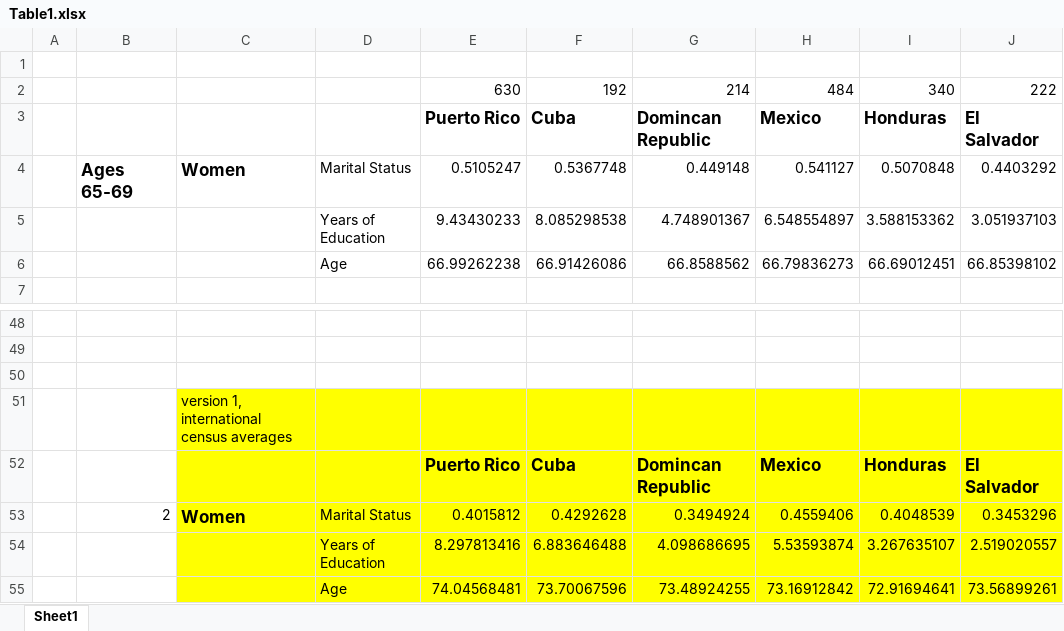
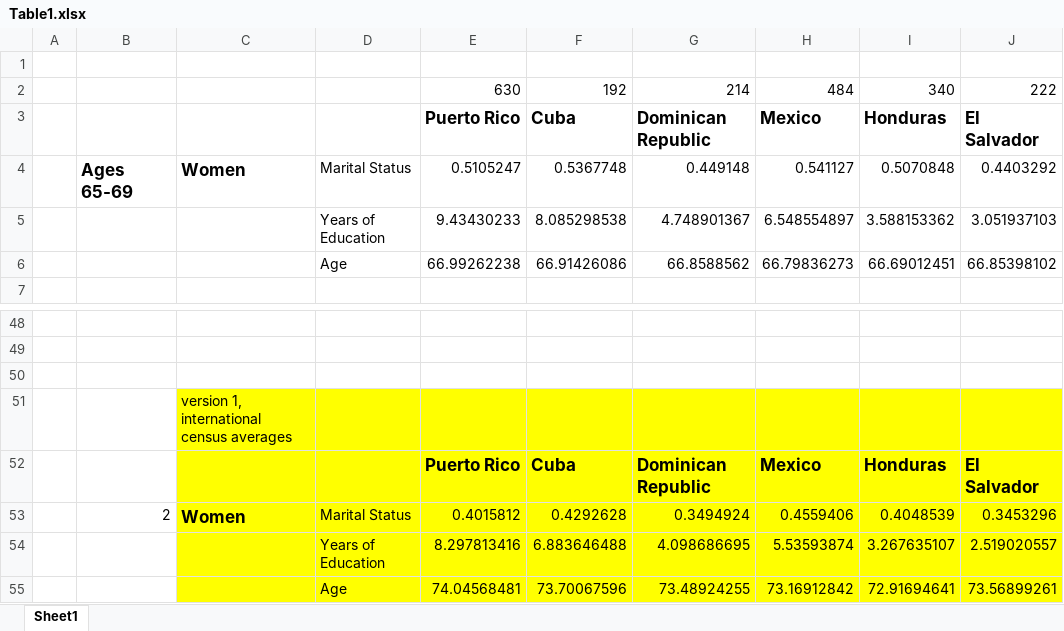
Before and after one commit to chrissoria/us_international_ses, an Excel workbook: tables/Table1.xlsx, sheet Sheet1, drawn as a sheet; only a part is shown, gaps mark what is left out; values as stored, in another font and other column widths than the file's, no borders; the diff names each change by its address in the sheet, - before the commit and + after, or states it on an @@ line.

Commit message:
Update Table1.xlsx
Changed "Domincan" to "Dominican"

```diff
--- a/tables/Table1.xlsx (sheet Sheet1)
+++ b/tables/Table1.xlsx (sheet Sheet1)
-G3: Domincan Republic
+G3: Dominican Republic
-G52: Domincan Republic
+G52: Dominican Republic
```
